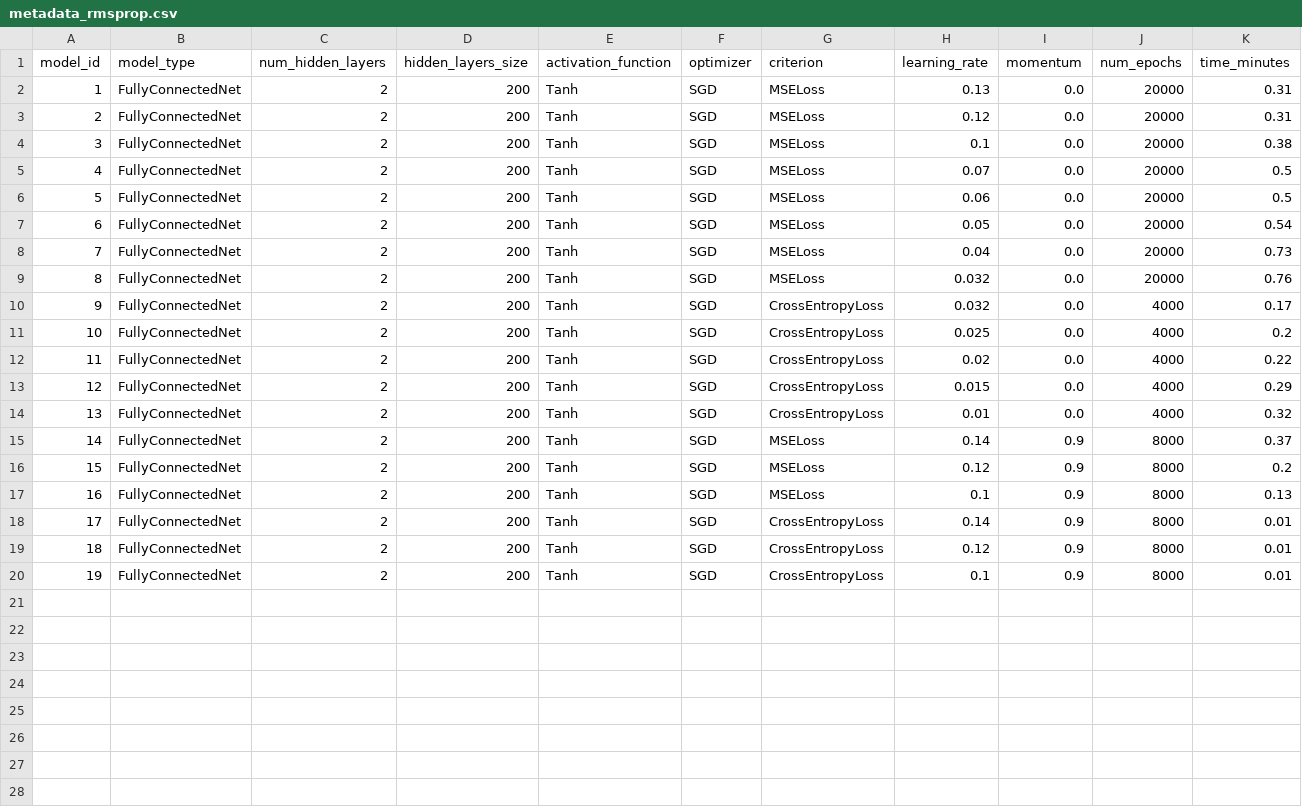
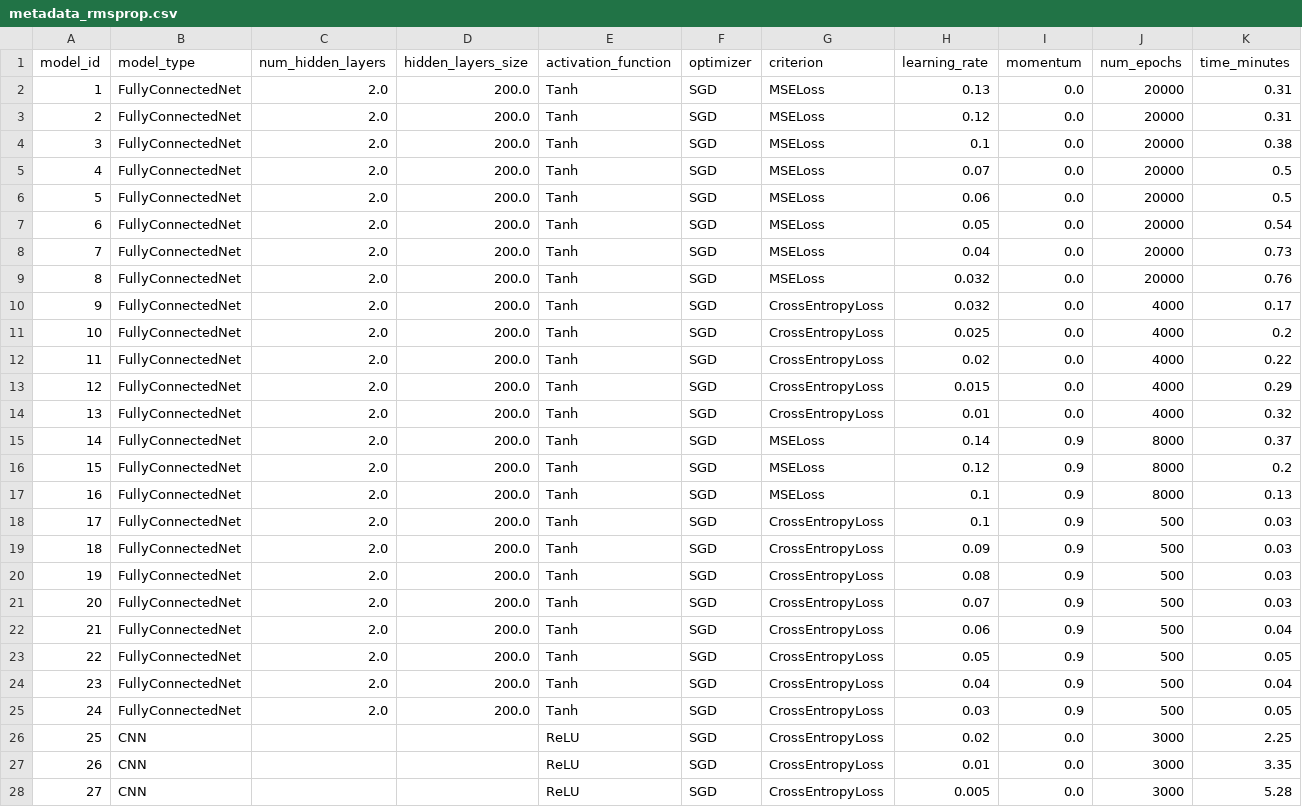
Before and after one commit to mfjacobsen/Edge_of_Stability, a CSV file: output/metadata_rmsprop.csv, drawn as a sheet; only a part is shown; the diff covers the shown part only.

```diff
--- a/output/metadata_rmsprop.csv
+++ b/output/metadata_rmsprop.csv
@@ -1,20 +1,28 @@
 model_id,model_type,num_hidden_layers,hidden_layers_size,activation_function,optimizer,criterion,learning_rate,momentum,num_epochs,time_minutes
-1,FullyConnectedNet,2,200,Tanh,SGD,MSELoss,0.13,0.0,20000,0.31
-2,FullyConnectedNet,2,200,Tanh,SGD,MSELoss,0.12,0.0,20000,0.31
-3,FullyConnectedNet,2,200,Tanh,SGD,MSELoss,0.1,0.0,20000,0.38
-4,FullyConnectedNet,2,200,Tanh,SGD,MSELoss,0.07,0.0,20000,0.5
-5,FullyConnectedNet,2,200,Tanh,SGD,MSELoss,0.06,0.0,20000,0.5
-6,FullyConnectedNet,2,200,Tanh,SGD,MSELoss,0.05,0.0,20000,0.54
-7,FullyConnectedNet,2,200,Tanh,SGD,MSELoss,0.04,0.0,20000,0.73
-8,FullyConnectedNet,2,200,Tanh,SGD,MSELoss,0.032,0.0,20000,0.76
-9,FullyConnectedNet,2,200,Tanh,SGD,CrossEntropyLoss,0.032,0.0,4000,0.17
-10,FullyConnectedNet,2,200,Tanh,SGD,CrossEntropyLoss,0.025,0.0,4000,0.2
-11,FullyConnectedNet,2,200,Tanh,SGD,CrossEntropyLoss,0.02,0.0,4000,0.22
-12,FullyConnectedNet,2,200,Tanh,SGD,CrossEntropyLoss,0.015,0.0,4000,0.29
-13,FullyConnectedNet,2,200,Tanh,SGD,CrossEntropyLoss,0.01,0.0,4000,0.32
-14,FullyConnectedNet,2,200,Tanh,SGD,MSELoss,0.14,0.9,8000,0.37
-15,FullyConnectedNet,2,200,Tanh,SGD,MSELoss,0.12,0.9,8000,0.2
-16,FullyConnectedNet,2,200,Tanh,SGD,MSELoss,0.1,0.9,8000,0.13
-17,FullyConnectedNet,2,200,Tanh,SGD,CrossEntropyLoss,0.14,0.9,8000,0.01
-18,FullyConnectedNet,2,200,Tanh,SGD,CrossEntropyLoss,0.12,0.9,8000,0.01
-19,FullyConnectedNet,2,200,Tanh,SGD,CrossEntropyLoss,0.1,0.9,8000,0.01
+1,FullyConnectedNet,2.0,200.0,Tanh,SGD,MSELoss,0.13,0.0,20000,0.31
+2,FullyConnectedNet,2.0,200.0,Tanh,SGD,MSELoss,0.12,0.0,20000,0.31
+3,FullyConnectedNet,2.0,200.0,Tanh,SGD,MSELoss,0.1,0.0,20000,0.38
+4,FullyConnectedNet,2.0,200.0,Tanh,SGD,MSELoss,0.07,0.0,20000,0.5
+5,FullyConnectedNet,2.0,200.0,Tanh,SGD,MSELoss,0.06,0.0,20000,0.5
+6,FullyConnectedNet,2.0,200.0,Tanh,SGD,MSELoss,0.05,0.0,20000,0.54
+7,FullyConnectedNet,2.0,200.0,Tanh,SGD,MSELoss,0.04,0.0,20000,0.73
+8,FullyConnectedNet,2.0,200.0,Tanh,SGD,MSELoss,0.032,0.0,20000,0.76
+9,FullyConnectedNet,2.0,200.0,Tanh,SGD,CrossEntropyLoss,0.032,0.0,4000,0.17
+10,FullyConnectedNet,2.0,200.0,Tanh,SGD,CrossEntropyLoss,0.025,0.0,4000,0.2
+11,FullyConnectedNet,2.0,200.0,Tanh,SGD,CrossEntropyLoss,0.02,0.0,4000,0.22
+12,FullyConnectedNet,2.0,200.0,Tanh,SGD,CrossEntropyLoss,0.015,0.0,4000,0.29
+13,FullyConnectedNet,2.0,200.0,Tanh,SGD,CrossEntropyLoss,0.01,0.0,4000,0.32
+14,FullyConnectedNet,2.0,200.0,Tanh,SGD,MSELoss,0.14,0.9,8000,0.37
+15,FullyConnectedNet,2.0,200.0,Tanh,SGD,MSELoss,0.12,0.9,8000,0.2
+16,FullyConnectedNet,2.0,200.0,Tanh,SGD,MSELoss,0.1,0.9,8000,0.13
+17,FullyConnectedNet,2.0,200.0,Tanh,SGD,CrossEntropyLoss,0.1,0.9,500,0.03
+18,FullyConnectedNet,2.0,200.0,Tanh,SGD,CrossEntropyLoss,0.09,0.9,500,0.03
+19,FullyConnectedNet,2.0,200.0,Tanh,SGD,CrossEntropyLoss,0.08,0.9,500,0.03
+20,FullyConnectedNet,2.0,200.0,Tanh,SGD,CrossEntropyLoss,0.07,0.9,500,0.03
+21,FullyConnectedNet,2.0,200.0,Tanh,SGD,CrossEntropyLoss,0.06,0.9,500,0.04
+22,FullyConnectedNet,2.0,200.0,Tanh,SGD,CrossEntropyLoss,0.05,0.9,500,0.05
+23,FullyConnectedNet,2.0,200.0,Tanh,SGD,CrossEntropyLoss,0.04,0.9,500,0.04
+24,FullyConnectedNet,2.0,200.0,Tanh,SGD,CrossEntropyLoss,0.03,0.9,500,0.05
+25,CNN,,,ReLU,SGD,CrossEntropyLoss,0.02,0.0,3000,2.25
+26,CNN,,,ReLU,SGD,CrossEntropyLoss,0.01,0.0,3000,3.35
+27,CNN,,,ReLU,SGD,CrossEntropyLoss,0.005,0.0,3000,5.28
```
Also changed, not shown: 2 added rows elsewhere in this file, 1 other file.
